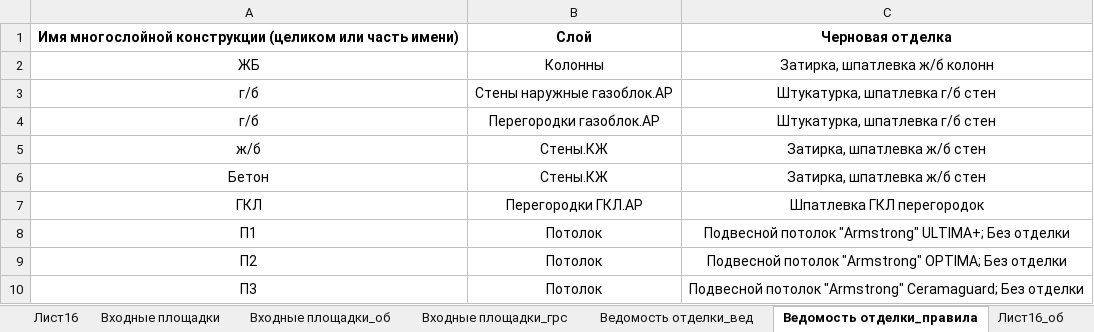
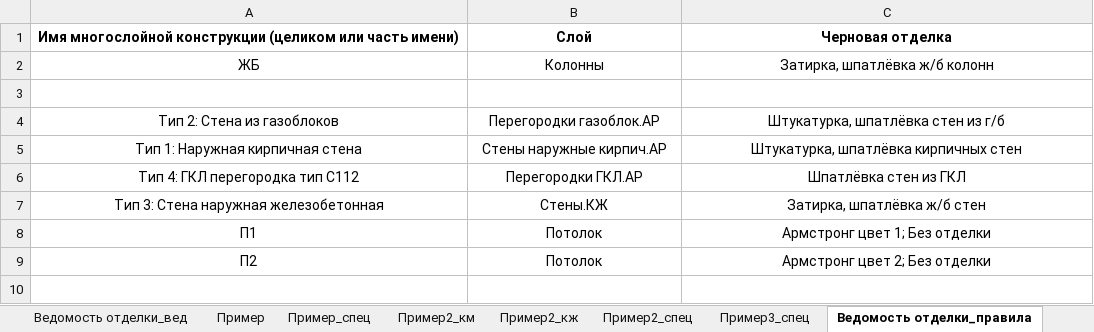
Before and after one commit to kuvbur/material-specification, an Excel workbook: Спец.xlsm, sheet Ведомость отделки_правила, drawn as a sheet; values as stored, in another font and other column widths than the file's, no borders; removed rows and columns are numbered as before the commit, all else as after; the diff names each change by its address in the sheet, - before the commit and + after, or states it on an @@ line.

```diff
--- a/Спец.xlsm (sheet Ведомость отделки_правила)
+++ b/Спец.xlsm (sheet Ведомость отделки_правила)
-sheet tab: Лист16
-sheet tab: Входные площадки
-sheet tab: Входные площадки_об
-sheet tab: Входные площадки_грс
-sheet tab: Лист16_об
+sheet tab: Пример
+sheet tab: Пример_спец
+sheet tab: Пример2_км
+sheet tab: Пример2_кж
+sheet tab: Пример2_спец
+sheet tab: Пример3_спец
-C2: Затирка, шпатлевка ж/б колонн
+C2: Затирка, шпатлёвка ж/б колонн
-row 3: г/б | Стены наружные газоблок.АР | Штукатурка, шпатлевка г/б стен
+row 3: (empty)
-A4: г/б
+A4: Тип 2: Стена из газоблоков
-C4: Штукатурка, шпатлевка г/б стен
+C4: Штукатурка, шпатлёвка стен из г/б
-row 5: ж/б | Стены.КЖ | Затирка, шпатлевка ж/б стен
+row 5: Тип 1: Наружная кирпичная стена | Стены наружные кирпич.АР | Штукатурка, шпатлёвка кирпичных стен
+row 6: Тип 4: ГКЛ перегородка тип С112 | Перегородки ГКЛ.АР | Шпатлёвка стен из ГКЛ
-A7: Бетон
+A7: Тип 3: Стена наружная железобетонная
-C7: Затирка, шпатлевка ж/б стен
+C7: Затирка, шпатлёвка ж/б стен
-row 7: ГКЛ | Перегородки ГКЛ.АР | Шпатлевка ГКЛ перегородок
-C8: Подвесной потолок "Аrmstrong" ULTIMA+; Без отделки
+C8: Армстронг цвет 1; Без отделки
-C9: Подвесной потолок "Аrmstrong" OPTIMA; Без отделки
+C9: Армстронг цвет 2; Без отделки
-row 10: П3 | Потолок | Подвесной потолок "Аrmstrong" Ceramaguard; Без отделки
```
Also changed, not shown: sheet Ведомость отделки_вед, other sheet tabs, 5 other files.
